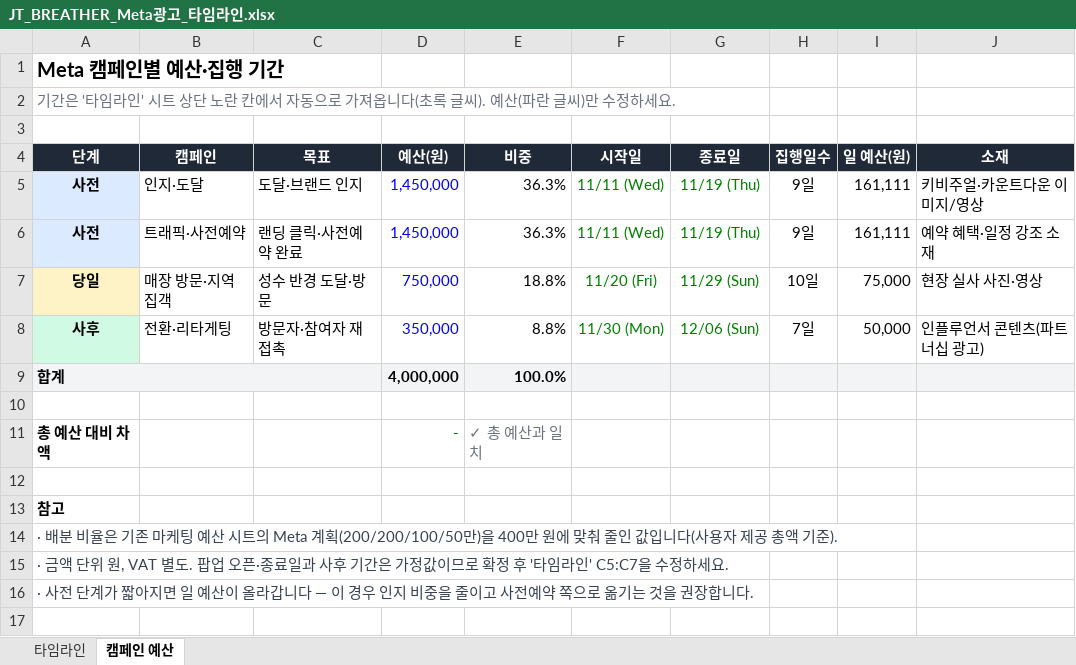
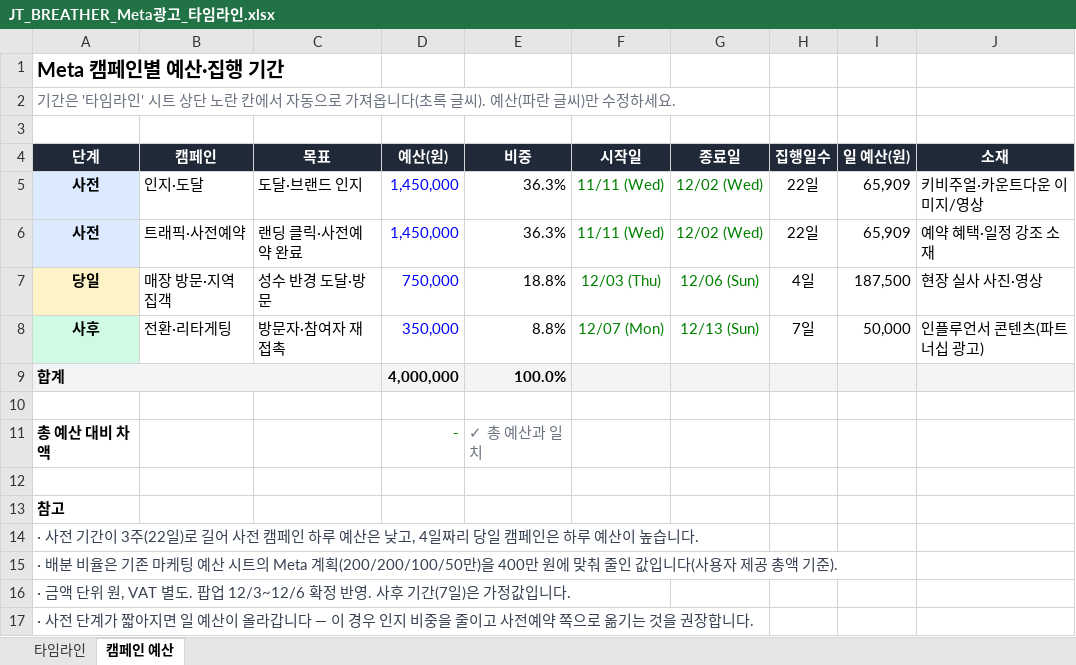
Before and after one commit to qweas0728/claude, an Excel workbook: JT_BREATHER_Meta광고_타임라인.xlsx, sheet 캠페인 예산, drawn as a sheet; values as stored, in another font and other column widths than the file's, no borders; addresses are those after the commit; the diff names each change by its address in the sheet, - before the commit and + after, or states it on an @@ line.

```diff
--- a/JT_BREATHER_Meta광고_타임라인.xlsx (sheet 캠페인 예산)
+++ b/JT_BREATHER_Meta광고_타임라인.xlsx (sheet 캠페인 예산)
-G5:G6 (종료일): 11/19 (Thu)
+G5:G6 (종료일): 12/02 (Wed)
-H5:H6 (집행일수): 9일
+H5:H6 (집행일수): 22일
-I5:I6 (일 예산(원)): 161,111
+I5:I6 (일 예산(원)): 65,909
-F7 (시작일): 11/20 (Fri)
+F7 (시작일): 12/03 (Thu)
-G7 (종료일): 11/29 (Sun)
+G7 (종료일): 12/06 (Sun)
-H7 (집행일수): 10일
+H7 (집행일수): 4일
-I7 (일 예산(원)): 75,000
+I7 (일 예산(원)): 187,500
-F8 (시작일): 11/30 (Mon)
+F8 (시작일): 12/07 (Mon)
-G8 (종료일): 12/06 (Sun)
+G8 (종료일): 12/13 (Sun)
+row 14: · 사전 기간이 3주(22일)로 길어 사전 캠페인 하루 예산은 낮고, 4일짜리 당일 캠페인은 하루 예산이 높습니다.
-A16 (단계): …. 팝업 오픈·종료일과 사후 기간은 가정값이므로 확정 후 '타임라인' C5:C7을 수정하세요.
+A16 (단계): …. 팝업 12/3~12/6 확정 반영. 사후 기간(7일)은 가정값입니다.
```
Also changed, not shown: sheet 타임라인.
